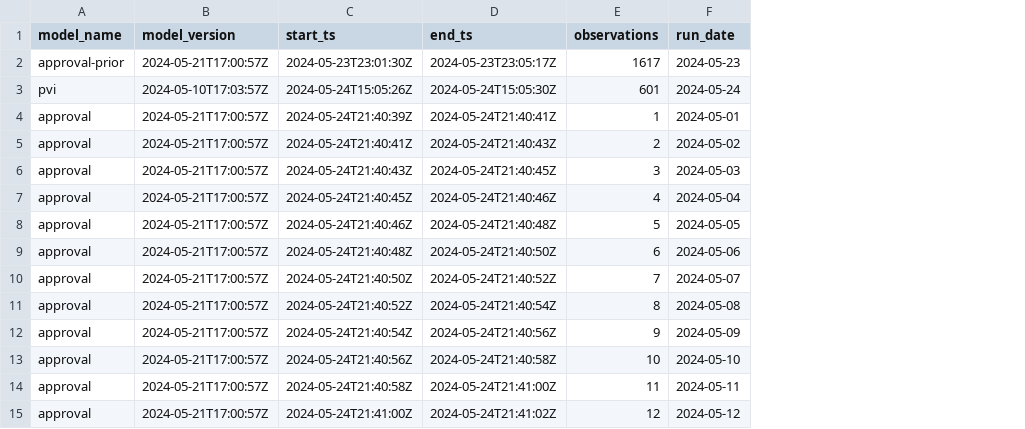
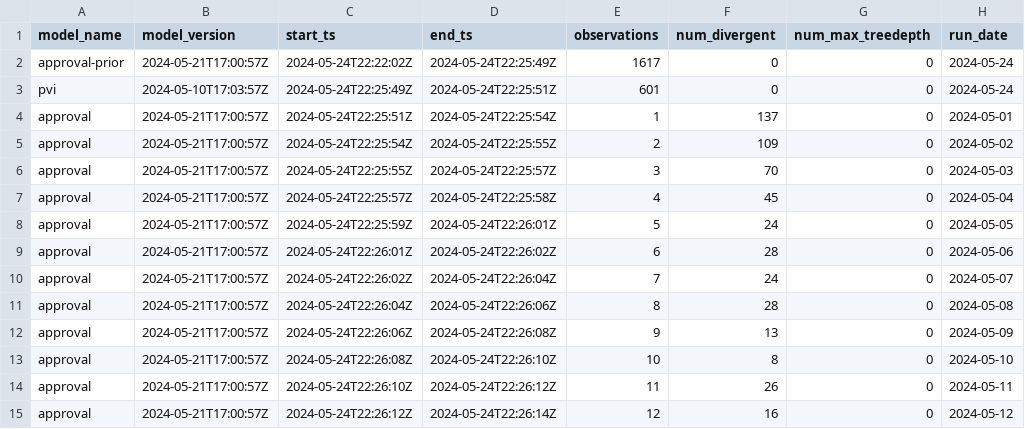
Before and after one commit to markjrieke/2024-potus, a CSV file: out/model_log.csv, drawn as a sheet; only a part is shown; addresses are those after the commit; the diff covers the shown part only; the diff names each change by its address in the sheet, - before the commit and + after, or states it on an @@ line.

```diff
--- a/out/model_log.csv
+++ b/out/model_log.csv
+column F (num_divergent), rows 2-15: 0 | 0 | 137 | 109 | 70 | 45 | 24 | 28 | 24 | 28 | 13 | 8 | 26 | 16
+column G (num_max_treedepth), rows 2-15: all 0
-C2 (start_ts): 2024-05-23T23:01:30Z
+C2 (start_ts): 2024-05-24T22:22:02Z
-D2 (end_ts): 2024-05-23T23:05:17Z
+D2 (end_ts): 2024-05-24T22:25:49Z
-H2 (run_date): 2024-05-23
+H2 (run_date): 2024-05-24
-C3 (start_ts): 2024-05-24T15:05:26Z
+C3 (start_ts): 2024-05-24T22:25:49Z
-D3 (end_ts): 2024-05-24T15:05:30Z
+D3 (end_ts): 2024-05-24T22:25:51Z
-C4 (start_ts): 2024-05-24T21:40:39Z
+C4 (start_ts): 2024-05-24T22:25:51Z
-D4 (end_ts): 2024-05-24T21:40:41Z
+D4 (end_ts): 2024-05-24T22:25:54Z
-C5 (start_ts): 2024-05-24T21:40:41Z
+C5 (start_ts): 2024-05-24T22:25:54Z
-D5 (end_ts): 2024-05-24T21:40:43Z
+D5 (end_ts): 2024-05-24T22:25:55Z
-C6 (start_ts): 2024-05-24T21:40:43Z
+C6 (start_ts): 2024-05-24T22:25:55Z
-D6 (end_ts): 2024-05-24T21:40:45Z
+D6 (end_ts): 2024-05-24T22:25:57Z
-C7 (start_ts): 2024-05-24T21:40:45Z
+C7 (start_ts): 2024-05-24T22:25:57Z
-D7 (end_ts): 2024-05-24T21:40:46Z
+D7 (end_ts): 2024-05-24T22:25:58Z
-C8 (start_ts): 2024-05-24T21:40:46Z
+C8 (start_ts): 2024-05-24T22:25:59Z
-D8 (end_ts): 2024-05-24T21:40:48Z
+D8 (end_ts): 2024-05-24T22:26:01Z
-C9 (start_ts): 2024-05-24T21:40:48Z
+C9 (start_ts): 2024-05-24T22:26:01Z
-D9 (end_ts): 2024-05-24T21:40:50Z
+D9 (end_ts): 2024-05-24T22:26:02Z
-C10 (start_ts): 2024-05-24T21:40:50Z
+C10 (start_ts): 2024-05-24T22:26:02Z
-D10 (end_ts): 2024-05-24T21:40:52Z
+D10 (end_ts): 2024-05-24T22:26:04Z
-C11 (start_ts): 2024-05-24T21:40:52Z
+C11 (start_ts): 2024-05-24T22:26:04Z
-D11 (end_ts): 2024-05-24T21:40:54Z
+D11 (end_ts): 2024-05-24T22:26:06Z
-C12 (start_ts): 2024-05-24T21:40:54Z
+C12 (start_ts): 2024-05-24T22:26:06Z
-D12 (end_ts): 2024-05-24T21:40:56Z
+D12 (end_ts): 2024-05-24T22:26:08Z
-C13 (start_ts): 2024-05-24T21:40:56Z
+C13 (start_ts): 2024-05-24T22:26:08Z
-D13 (end_ts): 2024-05-24T21:40:58Z
+D13 (end_ts): 2024-05-24T22:26:10Z
-C14 (start_ts): 2024-05-24T21:40:58Z
+C14 (start_ts): 2024-05-24T22:26:10Z
-D14 (end_ts): 2024-05-24T21:41:00Z
+D14 (end_ts): 2024-05-24T22:26:12Z
-C15 (start_ts): 2024-05-24T21:41:00Z
+C15 (start_ts): 2024-05-24T22:26:12Z
-D15 (end_ts): 2024-05-24T21:41:02Z
+D15 (end_ts): 2024-05-24T22:26:14Z
```
Also changed, not shown: 24 edited cells elsewhere in this file, out/pvi/pvi_summary.csv, 5 other files.
